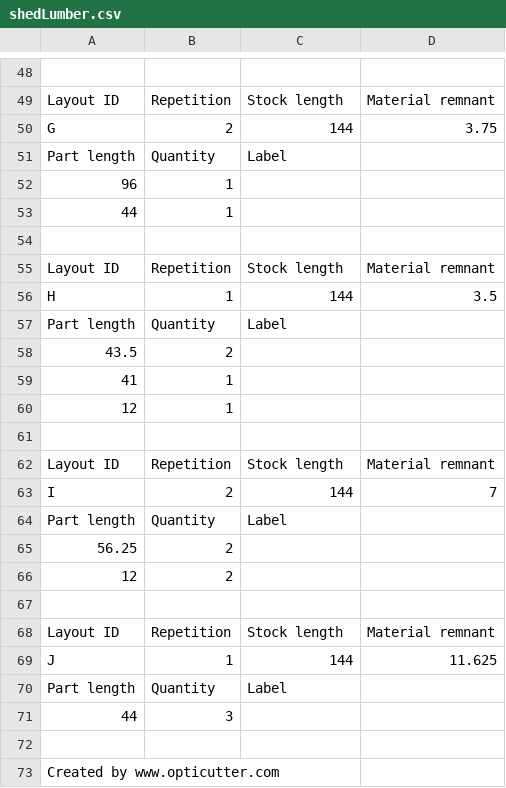
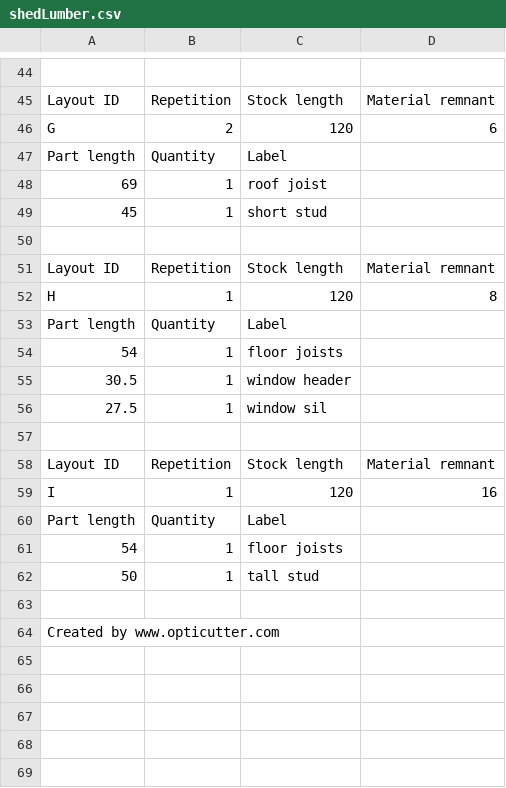
Before and after one commit to garyhubley/scratch, a CSV file: shedLumber.csv, drawn as a sheet; only a part is shown, gaps mark what is left out; removed rows and columns are numbered as before the commit, all else as after; the diff covers the shown part only; the diff names each change by its address in the sheet, - before the commit and + after, or states it on an @@ line.

```diff
--- a/shedLumber.csv
+++ b/shedLumber.csv
-C46: 144
+C46: 120
-D46: 3.75
+D46: 6
-row 52: 96 | 1
-row 53: 44 | 1
+row 48: 69 | 1 | roof joist
+row 49: 45 | 1 | short stud
-C52: 144
+C52: 120
-D52: 3.5
+D52: 8
-row 58: 43.5 | 2
-row 59: 41 | 1
-row 60: 12 | 1
+row 54: 54 | 1 | floor joists
+row 55: 30.5 | 1 | window header
+row 56: 27.5 | 1 | window sil
-row 63: I | 2 | 144 | 7
+row 59: I | 1 | 120 | 16
-row 65: 56.25 | 2
-row 66: 12 | 2
-row 61: (empty)
+row 61: 54 | 1 | floor joists
-row 68: Layout ID | Repetition | Stock length | Material remnant
-row 69: J | 1 | 144 | 11.625
-row 70: Part length | Quantity | Label
-row 71: 44 | 3
+row 62: 50 | 1 | tall stud
```
Also changed, not shown: 17 added rows, 21 removed rows and 5 edited cells elsewhere in this file, 1 other file.
